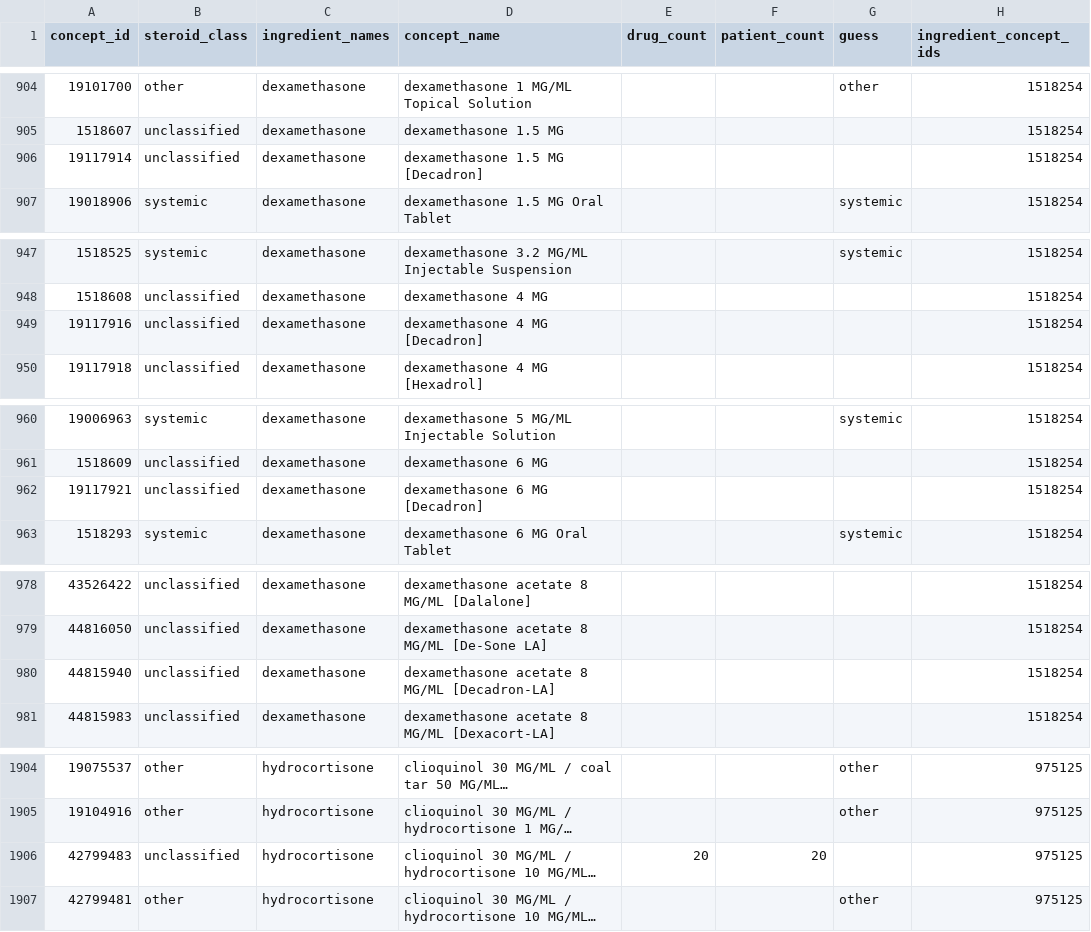
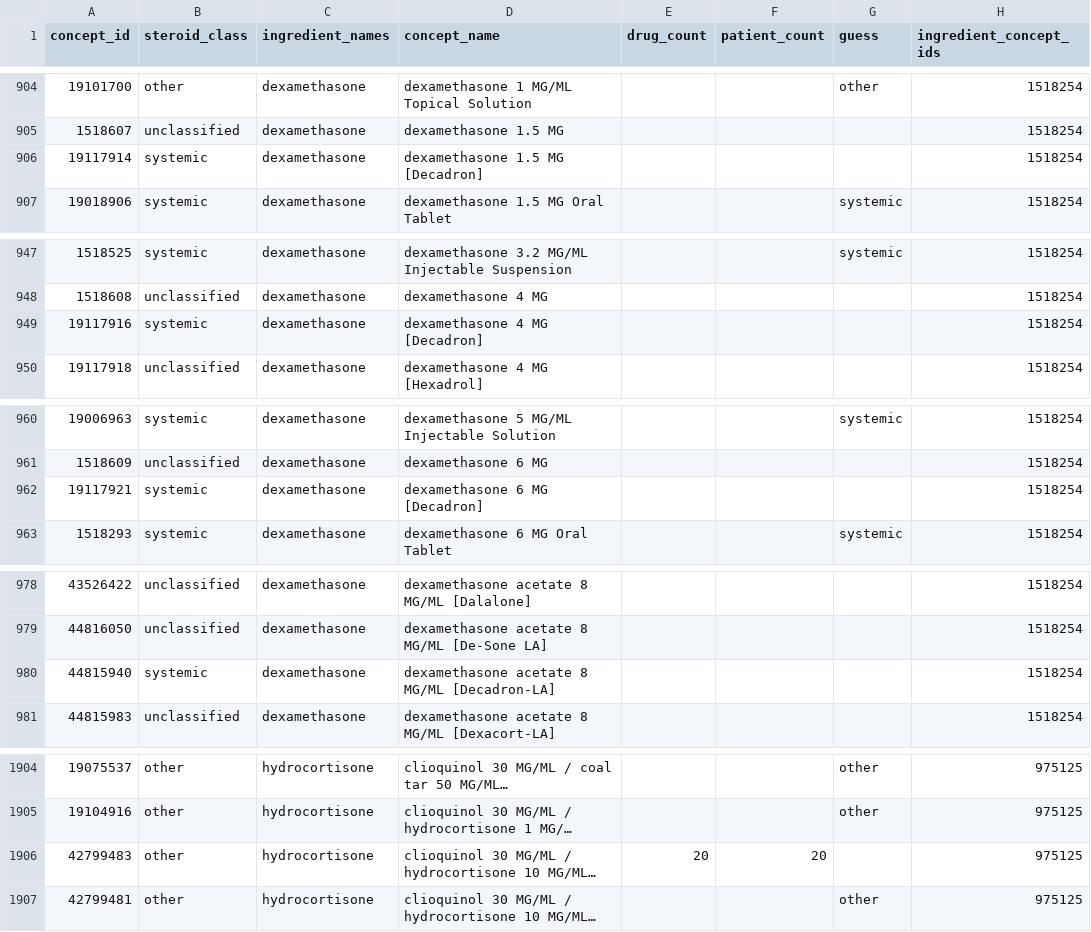
Before and after one commit to National-Clinical-Cohort-Collaborative/CS-Rural-Health, a CSV file: steroid-background/concept-sets/steroid-classification.csv, drawn as a sheet; only a part is shown, gaps mark what is left out; long unchanged cells end in …; the diff covers the shown part only; the diff names each change by its address in the sheet, - before the commit and + after, or states it on an @@ line.

```diff
--- a/steroid-background/concept-sets/steroid-classification.csv
+++ b/steroid-background/concept-sets/steroid-classification.csv
-B906 (steroid_class): unclassified
+B906 (steroid_class): systemic
-B949 (steroid_class): unclassified
+B949 (steroid_class): systemic
-B962 (steroid_class): unclassified
+B962 (steroid_class): systemic
-B980 (steroid_class): unclassified
+B980 (steroid_class): systemic
-B1906 (steroid_class): unclassified
+B1906 (steroid_class): other
```
Also changed, not shown: 27 edited cells elsewhere in this file.
